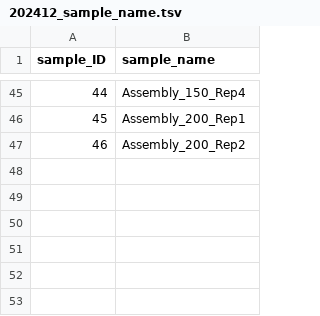
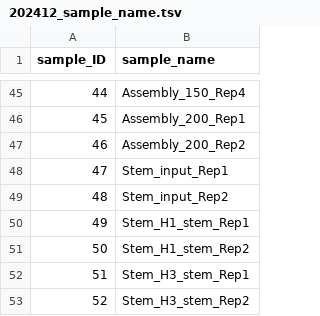
Before and after one commit to nicwulab/oPool_display, a TSV file: oPool_display/ref_files/202412_sample_name.tsv, drawn as a sheet; only a part is shown, gaps mark what is left out.

```diff
--- a/oPool_display/ref_files/202412_sample_name.tsv
+++ b/oPool_display/ref_files/202412_sample_name.tsv
@@ -47 +47,7 @@ sample_ID	sample_name
 46	Assembly_200_Rep2
+47	Stem_input_Rep1
+48	Stem_input_Rep2
+49	Stem_H1_stem_Rep1
+50	Stem_H1_stem_Rep2
+51	Stem_H3_stem_Rep1
+52	Stem_H3_stem_Rep2
```
Also changed, not shown: oPool_display/ref_files/neg_abs_list.tsv, 17 other files.
